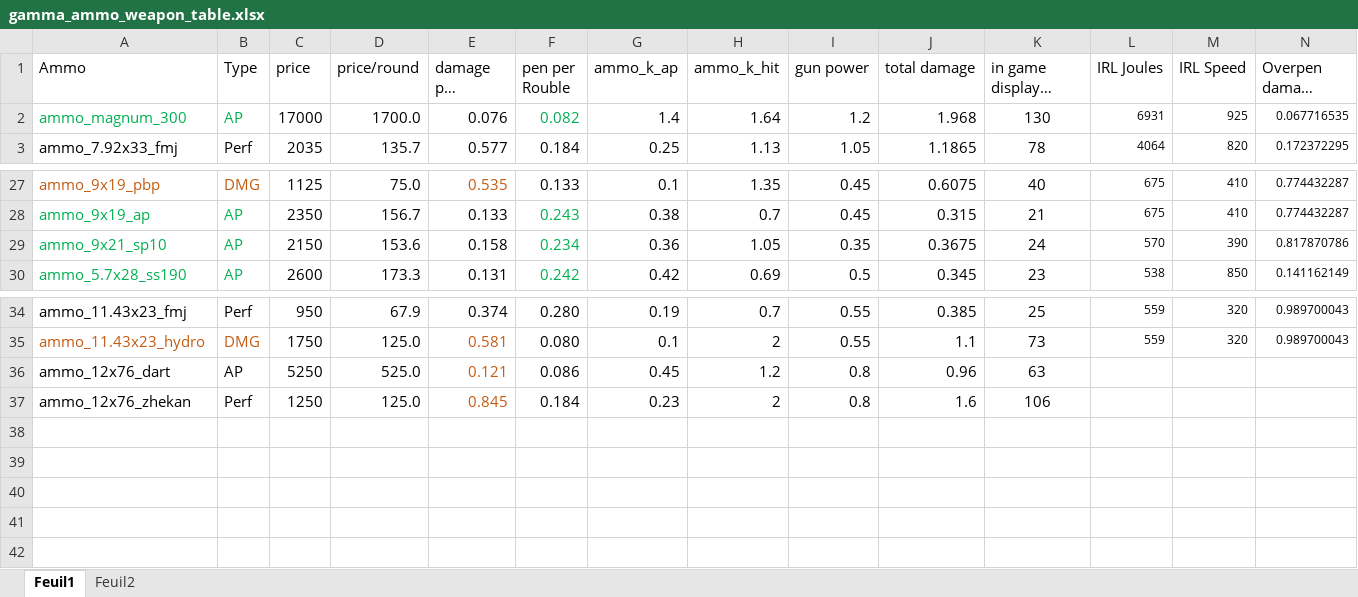
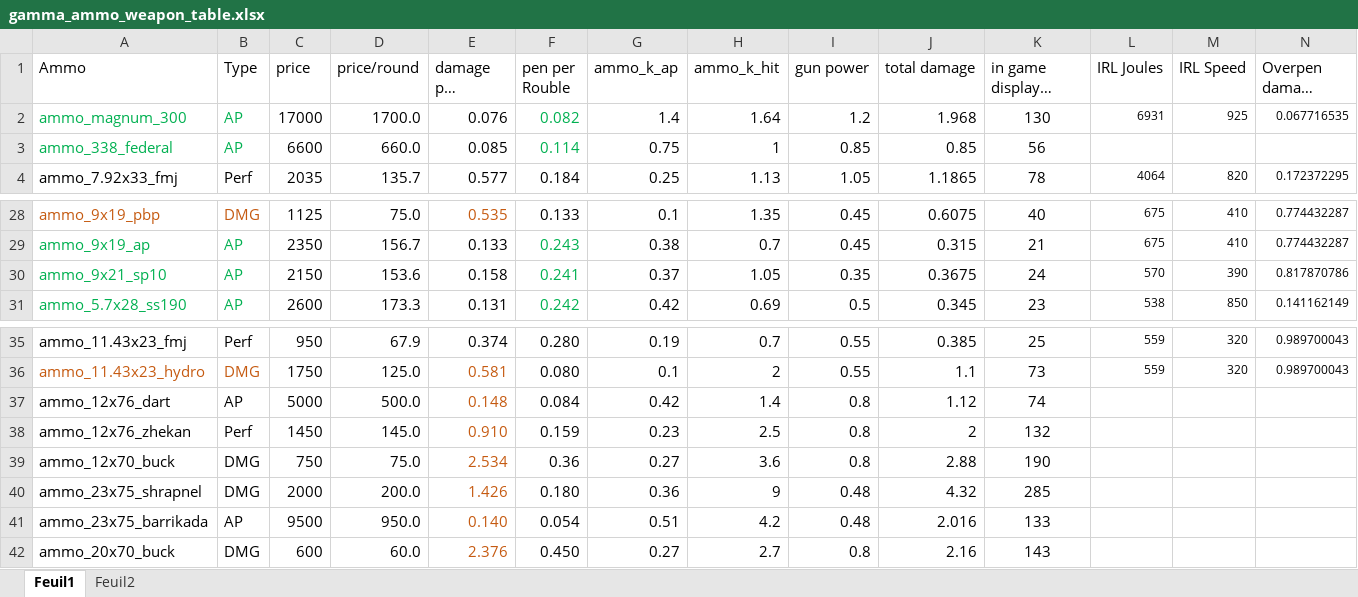
Before and after one commit to Grokitach/Stalker_GAMMA, an Excel workbook: G.A.M.M.A/modpack_addons/gamma_ammo_weapon_table.xlsx, sheet Feuil1, drawn as a sheet; only a part is shown, gaps mark what is left out; long unchanged cells end in …; values as stored, in another font and other column widths than the file's, no borders; addresses are those after the commit; rows hold the shown columns only; the diff names each change by its address in the sheet, - before the commit and + after, or states it on an @@ line.

Commit message:
Ammo text fixes and slight rebalances + RU translation

```diff
--- a/G.A.M.M.A/modpack_addons/gamma_ammo_weapon_table.xlsx (sheet Feuil1)
+++ b/G.A.M.M.A/modpack_addons/gamma_ammo_weapon_table.xlsx (sheet Feuil1)
+row 3: ammo_338_federal | AP | 6600 | 660.0 | 0.085 | 0.114 | 0.75 | 1 | 0.85 | 0.85 | 56
-F30 (pen per Rouble): 0.234
+F30 (pen per Rouble): 0.241
-G30 (ammo_k_ap): 0.36
+G30 (ammo_k_ap): 0.37
-C37 (price): 5250
+C37 (price): 5000
-D37 (price/round): 525.0
+D37 (price/round): 500.0
-E37 (damage per Rouble): 0.121
+E37 (damage per Rouble): 0.148
-F37 (pen per Rouble): 0.086
+F37 (pen per Rouble): 0.084
-G37 (ammo_k_ap): 0.45
+G37 (ammo_k_ap): 0.42
-H37 (ammo_k_hit): 1.2
+H37 (ammo_k_hit): 1.4
-J37 (total damage): 0.96
+J37 (total damage): 1.12
-K37 (in game displayed power): 63
+K37 (in game displayed power): 74
-C38 (price): 1250
+C38 (price): 1450
-D38 (price/round): 125.0
+D38 (price/round): 145.0
-E38 (damage per Rouble): 0.845
+E38 (damage per Rouble): 0.910
-F38 (pen per Rouble): 0.184
+F38 (pen per Rouble): 0.159
-H38 (ammo_k_hit): 2
+H38 (ammo_k_hit): 2.5
-J38 (total damage): 1.6
+J38 (total damage): 2
-K38 (in game displayed power): 106
+K38 (in game displayed power): 132
+row 39: ammo_12x70_buck | DMG | 750 | 75.0 | 2.534 | 0.36 | 0.27 | 3.6 | 0.8 | 2.88 | 190
+row 40: ammo_23x75_shrapnel | DMG | 2000 | 200.0 | 1.426 | 0.180 | 0.36 | 9 | 0.48 | 4.32 | 285
+row 41: ammo_23x75_barrikada | AP | 9500 | 950.0 | 0.140 | 0.054 | 0.51 | 4.2 | 0.48 | 2.016 | 133
+row 42: ammo_20x70_buck | DMG | 600 | 60.0 | 2.376 | 0.450 | 0.27 | 2.7 | 0.8 | 2.16 | 143
```
Also changed, not shown: formulas that keep their value, 7 other files.
